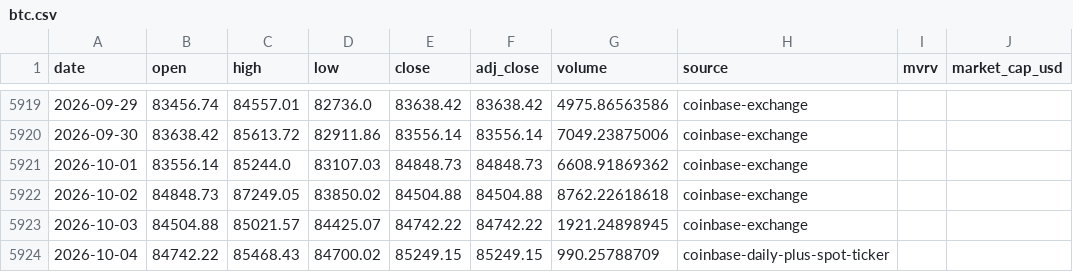
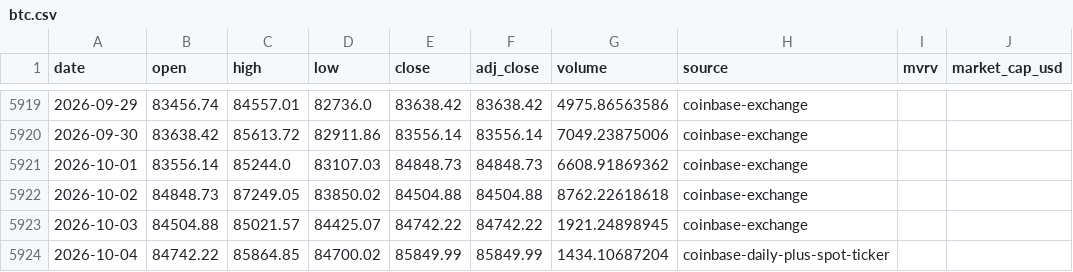
Before and after one commit to leescottd-crypto/Multi-Asset-Cycle-Dashboard, a CSV file: data/raw/btc.csv, drawn as a sheet; only a part is shown, gaps mark what is left out; the diff names each change by its address in the sheet, - before the commit and + after, or states it on an @@ line.

```diff
--- a/data/raw/btc.csv
+++ b/data/raw/btc.csv
-C5924 (high): 85468.43
+C5924 (high): 85864.85
-E5924 (close): 85249.15
+E5924 (close): 85849.99
-F5924 (adj_close): 85249.15
+F5924 (adj_close): 85849.99
-G5924 (volume): 990.25788709
+G5924 (volume): 1434.10687204
```
Also changed, not shown: data/raw/btc_usd_daily.csv, data/raw/eth.csv, 50 other files.
